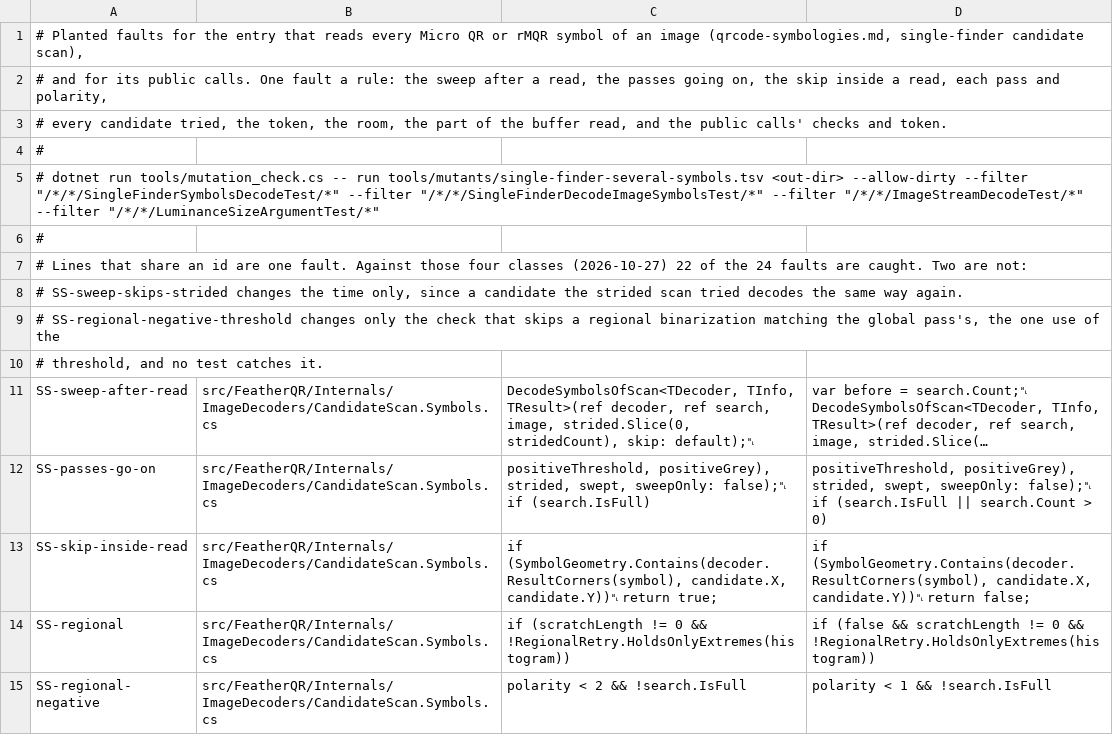
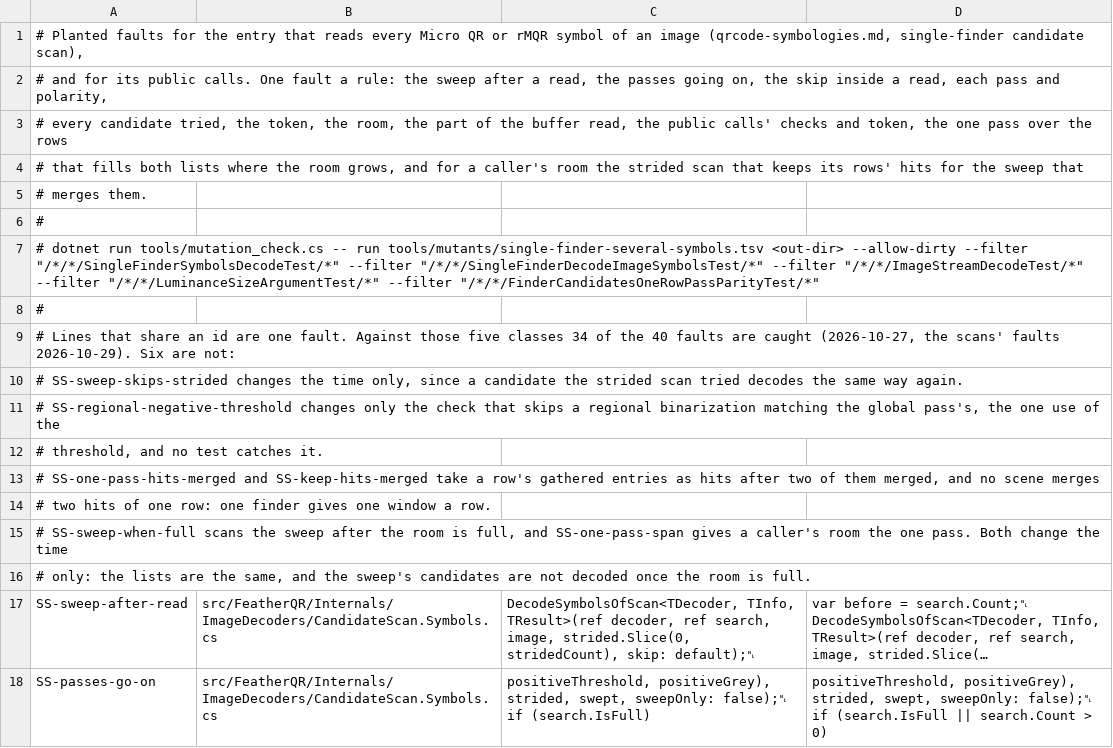
Before and after one commit to guitarrapc/FeatherQR, a TSV file: tools/mutants/single-finder-several-symbols.tsv, drawn as a sheet; only a part is shown; the shorter side is filled out with more unchanged rows; long unchanged cells end in …; addresses are those after the commit; the diff covers the shown part only; the diff names each change by its address in the sheet, - before the commit and + after, or states it on an @@ line.

Commit message:
feat: Improve rMQR & MicroQR decoder (#485)
* feat: Improve rMQR/MicroQR symbols read

* feat: Improve rMQR Sub finder explorer on decode by 256-bit & 128-bit lane and early format forgive

* feat: Improve MicroQR to memory latest 64 monochrome grid for symbol detection, review error correction necessary count

* docs: measure mixed read

* fix: review

* chore: add benchmark for symbols

```diff
--- a/tools/mutants/single-finder-several-symbols.tsv
+++ b/tools/mutants/single-finder-several-symbols.tsv
-A3: …buffer read, and the public calls' checks and token.
+A3: …buffer read, the public calls' checks and token, the one pass over the rows
+row 4: # that fills both lists where the room grows, and for a caller's room the strided scan that keeps its rows' hits for the sweep that
+row 5: # merges them.
-A7: …--filter "/*/*/LuminanceSizeArgumentTest/*"
+A7: …--filter "/*/*/LuminanceSizeArgumentTest/*" --filter "/*/*/FinderCandidatesOneRowPassParityTest/*"
-A9: …Against those four classes (2026-10-27) 22 of the 24 faults are caught. Two are not:
+A9: …Against those five classes 34 of the 40 faults are caught (2026-10-27, the scans' faults 2026-10-29). Six are not:
+row 13: # SS-one-pass-hits-merged and SS-keep-hits-merged take a row's gathered entries as hits after two of them merged, and no scene merges
+row 14: # two hits of one row: one finder gives one window a row.
+row 15: # SS-sweep-when-full scans the sweep after the room is full, and SS-one-pass-span gives a caller's room the one pass. Both change the time
+row 16: # only: the lists are the same, and the sweep's candidates are not decoded once the room is full.
```
Also changed, not shown: 16 added rows elsewhere in this file, 36 other files.
